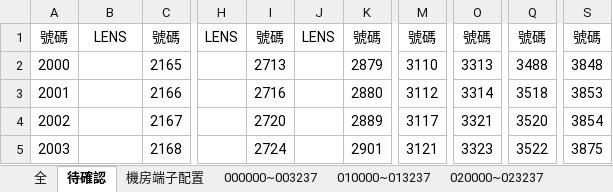
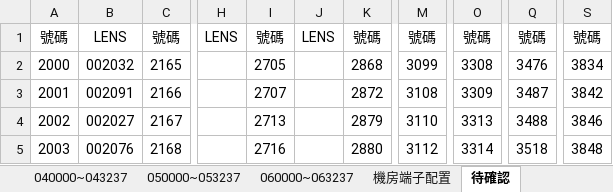
Before and after one commit to binn0428/search, an Excel workbook: tel/電話資料.xlsx, sheet 待確認, drawn as a sheet; only a part is shown, gaps mark what is left out; values as stored, in another font and other column widths than the file's, no borders; the diff covers the shown part only; the diff names each change by its address in the sheet, - before the commit and + after, or states it on an @@ line.

```diff
--- a/tel/電話資料.xlsx (sheet 待確認)
+++ b/tel/電話資料.xlsx (sheet 待確認)
@@ sheet tab order changed: 040000~043237 | 050000~053237 | 060000~063237 | 機房端子配置 | 待確認 @@
-B2: (empty)
+B2: 002032
-I2: 2713
+I2: 2705
-K2: 2879
+K2: 2868
-M2: 3110
+M2: 3099
-O2: 3313
+O2: 3308
-Q2: 3488
+Q2: 3476
-S2: 3848
+S2: 3834
-B3: (empty)
+B3: 002091
-I3: 2716
+I3: 2707
-K3: 2880
+K3: 2872
-M3: 3112
+M3: 3108
-O3: 3314
+O3: 3309
-Q3: 3518
+Q3: 3487
-S3: 3853
+S3: 3842
-B4: (empty)
+B4: 002027
-I4: 2720
+I4: 2713
-K4: 2889
+K4: 2879
-M4: 3117
+M4: 3110
-O4: 3321
+O4: 3313
-Q4: 3520
+Q4: 3488
-S4: 3854
+S4: 3846
-B5: (empty)
+B5: 002076
-I5: 2724
+I5: 2716
-K5: 2901
+K5: 2880
-M5: 3121
+M5: 3112
-O5: 3323
+O5: 3314
-Q5: 3522
+Q5: 3518
-S5: 3875
+S5: 3848
```
Also changed, not shown: 6 added rows, 6 removed rows and 431 edited cells elsewhere in this sheet, sheet 全, sheet 050000~053237, sheet 060000~063237, sheet 020000~023237, sheet 030000~033237, sheet 040000~043237, 2 more sheets, other sheet tabs, charts or pictures, tel/舊有資料(留存勿刪) 要看或改資料請改_全廠電話資料 _那份 謝謝.xlsx.
